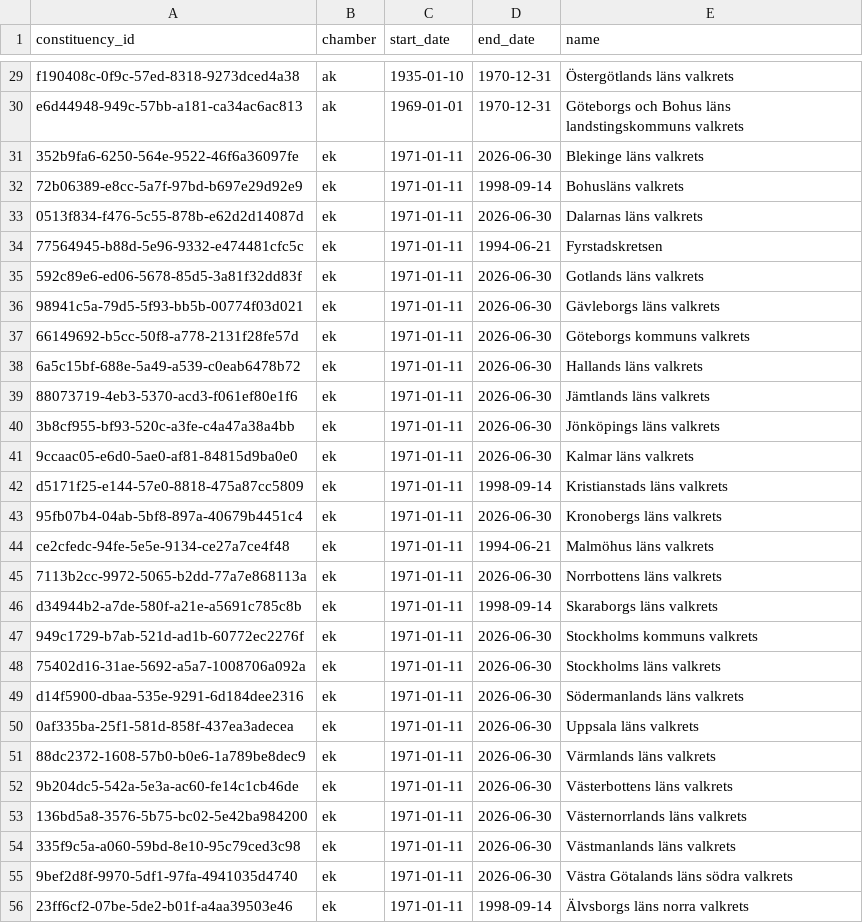
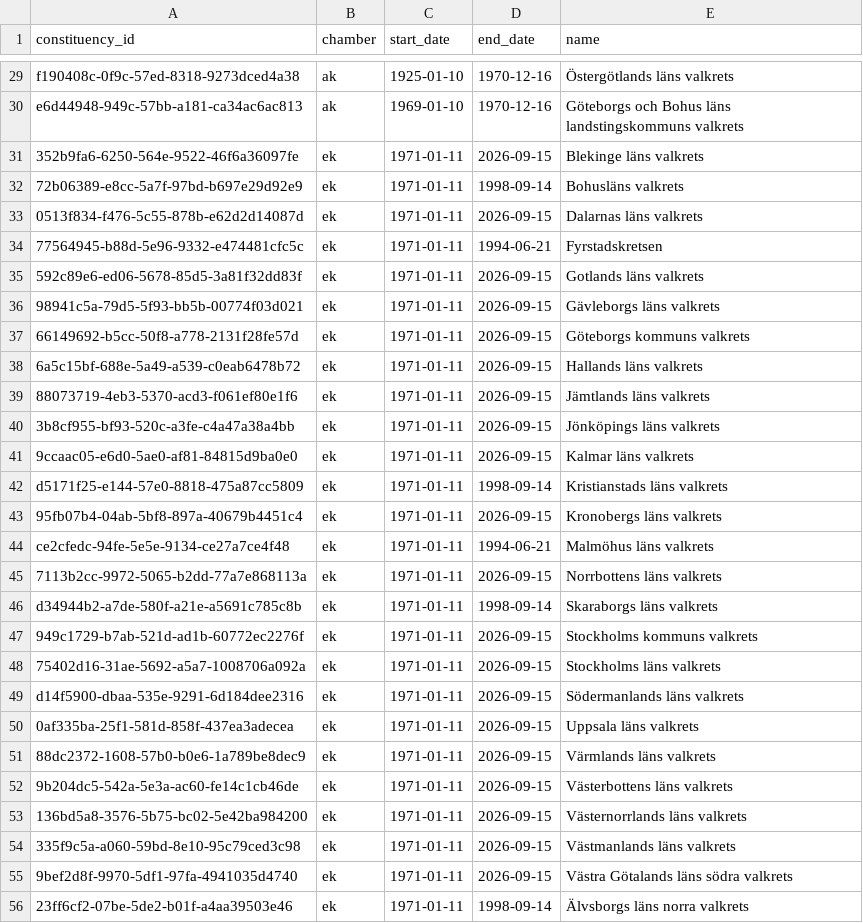
Before and after one commit to swerik-project/riksdagen-persons, a CSV file: data/constituency.csv, drawn as a sheet; only a part is shown, gaps mark what is left out; the diff covers the shown part only; the diff names each change by its address in the sheet, - before the commit and + after, or states it on an @@ line.

```diff
--- a/data/constituency.csv
+++ b/data/constituency.csv
-C29 (start_date): 1935-01-10
+C29 (start_date): 1925-01-10
-D29:D30 (end_date): 1970-12-31
+D29:D30 (end_date): 1970-12-16
-C30 (start_date): 1969-01-01
+C30 (start_date): 1969-01-10
-D31 (end_date): 2026-06-30
+D31 (end_date): 2026-09-15
-D33 (end_date): 2026-06-30
+D33 (end_date): 2026-09-15
-D35:D41 (end_date): 2026-06-30
+D35:D41 (end_date): 2026-09-15
-D43 (end_date): 2026-06-30
+D43 (end_date): 2026-09-15
-D45 (end_date): 2026-06-30
+D45 (end_date): 2026-09-15
-D47:D55 (end_date): 2026-06-30
+D47:D55 (end_date): 2026-09-15
```
Also changed, not shown: 101 edited cells elsewhere in this file, data/constituency_mandates.csv, 2 other files.
